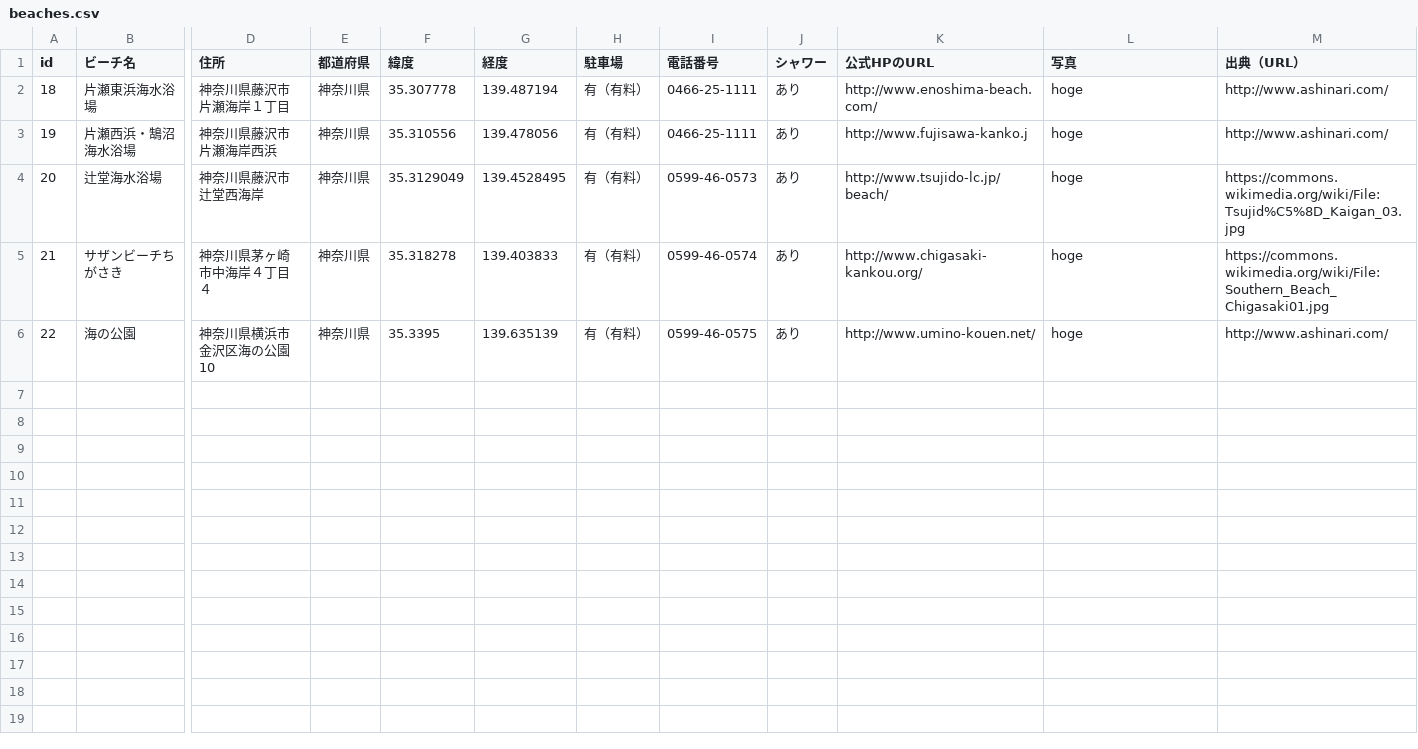
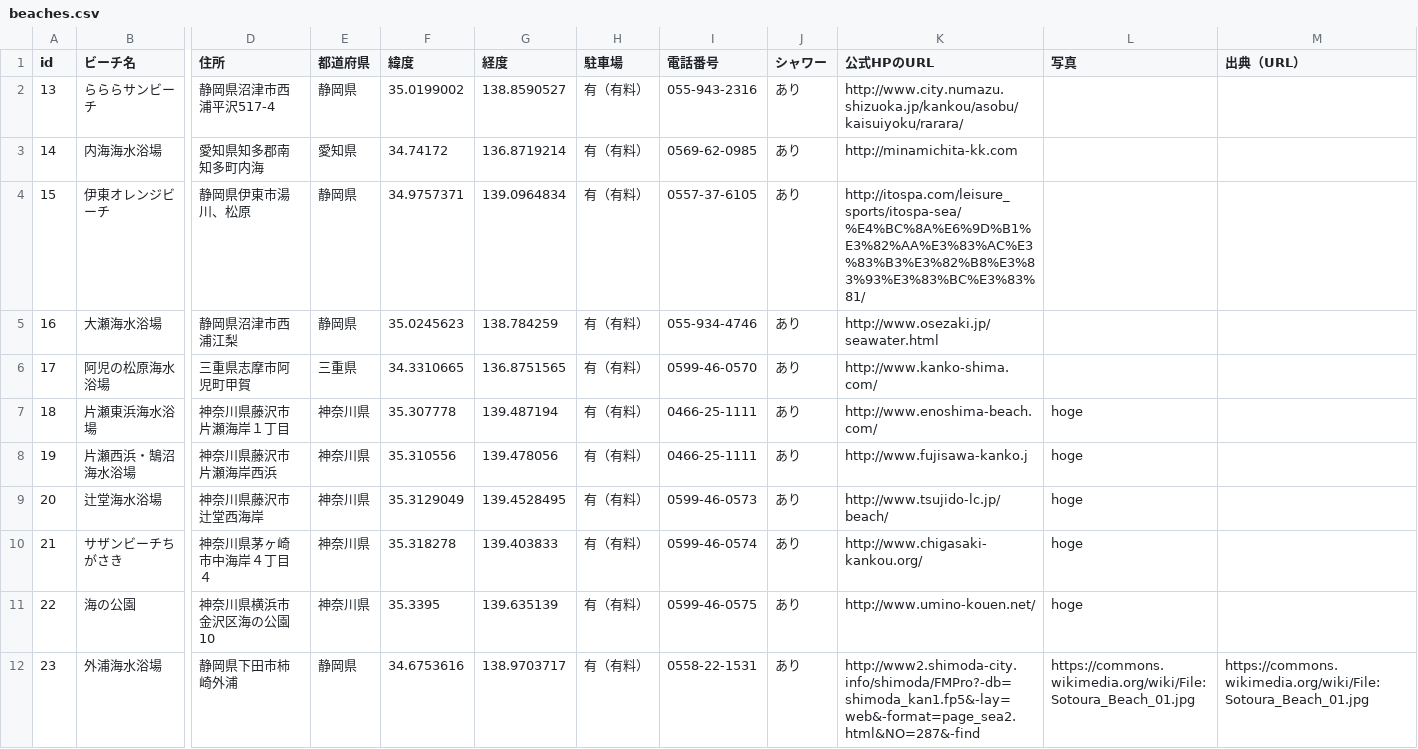
Before and after one commit to matsumatsu20/seamania, a CSV file: lib/tasks/beaches.csv, drawn as a sheet; only a part is shown, gaps mark what is left out; addresses are those after the commit; rows hold the shown columns only; the diff names each change by its address in the sheet, - before the commit and + after, or states it on an @@ line.

```diff
--- a/lib/tasks/beaches.csv
+++ b/lib/tasks/beaches.csv
+row 2: 13 | らららサンビーチ | 静岡県沼津市西浦平沢517-4 | 静岡県 | 35.0199002 | 138.8590527 | 有（有料） | 055-943-2316 | あり | http://www.city.numazu.shizuoka.jp/kankou/asobu/kaisuiyoku/rarara/
+row 3: 14 | 内海海水浴場 | 愛知県知多郡南知多町内海 | 愛知県 | 34.74172 | 136.8719214 | 有（有料） | 0569-62-0985 | あり | http://minamichita-kk.com
+row 4: 15 | 伊東オレンジビーチ | 静岡県伊東市湯川、松原 | 静岡県 | 34.9757371 | 139.0964834 | 有（有料） | 0557-37-6105 | あり | http://itospa.com/leisure_sports/itospa-sea/%E4%BC%8A%E6%9D%B1%E3%82%AA%E3%83%AC%E3%83%B3%E3%82%B8%E3%83%93%E3%83%BC%E3%83%81/
+row 5: 16 | 大瀬海水浴場 | 静岡県沼津市西浦江梨 | 静岡県 | 35.0245623 | 138.784259 | 有（有料） | 055-934-4746 | あり | http://www.osezaki.jp/seawater.html
+row 6: 17 | 阿児の松原海水浴場 | 三重県志摩市阿児町甲賀 | 三重県 | 34.3310665 | 136.8751565 | 有（有料） | 0599-46-0570 | あり | http://www.kanko-shima.com/
-M7:M8 (出典（URL）): http://www.ashinari.com/
+M7:M8 (出典（URL）): (empty)
-M9 (出典（URL）): https://commons.wikimedia.org/wiki/File:Tsujid%C5%8D_Kaigan_03.jpg
+M9 (出典（URL）): (empty)
-M10 (出典（URL）): https://commons.wikimedia.org/wiki/File:Southern_Beach_Chigasaki01.jpg
+M10 (出典（URL）): (empty)
-M11 (出典（URL）): http://www.ashinari.com/
+M11 (出典（URL）): (empty)
+row 12: 23 | 外浦海水浴場 | 静岡県下田市柿崎外浦 | 静岡県 | 34.6753616 | 138.9703717 | 有（有料） | 0558-22-1531 | あり | http://www2.shimoda-city.info/shimoda/FMPro?-db=shimoda_kan1.fp5&-lay=web&-format=page_sea2.html&NO=287&-find | https://commons.wikimedia.org/wiki/File:Sotoura_Beach_01.jpg | https://commons.wikimedia.org/wiki/File:Sotoura_Beach_01.jpg
```
Also changed, not shown: 1 other file.
